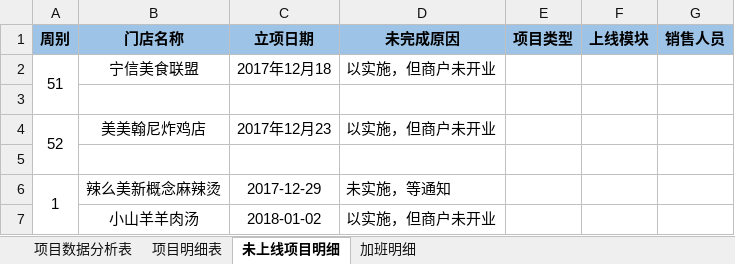
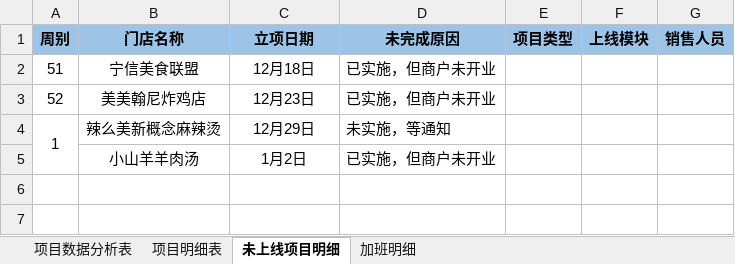
Before and after one commit to zhanglei601396810/NanJing, an Excel workbook: 周数据/2018年第01周/《个人上线率统计表》-高阳.xlsx, sheet 未上线项目明细, drawn as a sheet; values as stored, in another font and other column widths than the file's, no borders; removed rows and columns are numbered as before the commit, all else as after; the diff names each change by its address in the sheet, - before the commit and + after, or states it on an @@ line.

Commit message:
高阳

```diff
--- a/周数据/2018年第01周/《个人上线率统计表》-高阳.xlsx (sheet 未上线项目明细)
+++ b/周数据/2018年第01周/《个人上线率统计表》-高阳.xlsx (sheet 未上线项目明细)
-A2:A3 merged
-C2 (立项日期): 2017年12月18
+C2 (立项日期): 12月18日
-D2 (未完成原因): 以实施，但商户未开业
+D2 (未完成原因): 已实施，但商户未开业
-row 3: (empty)
-A4:A5 merged
-C3 (立项日期): 2017年12月23
+C3 (立项日期): 12月23日
-D3 (未完成原因): 以实施，但商户未开业
+D3 (未完成原因): 已实施，但商户未开业
-row 5: (empty)
-C4 (立项日期): 2017-12-29
+C4 (立项日期): 12月29日
-C5 (立项日期): 2018-01-02
+C5 (立项日期): 1月2日
-D5 (未完成原因): 以实施，但商户未开业
+D5 (未完成原因): 已实施，但商户未开业
```
Also changed, not shown: sheet 加班明细.
